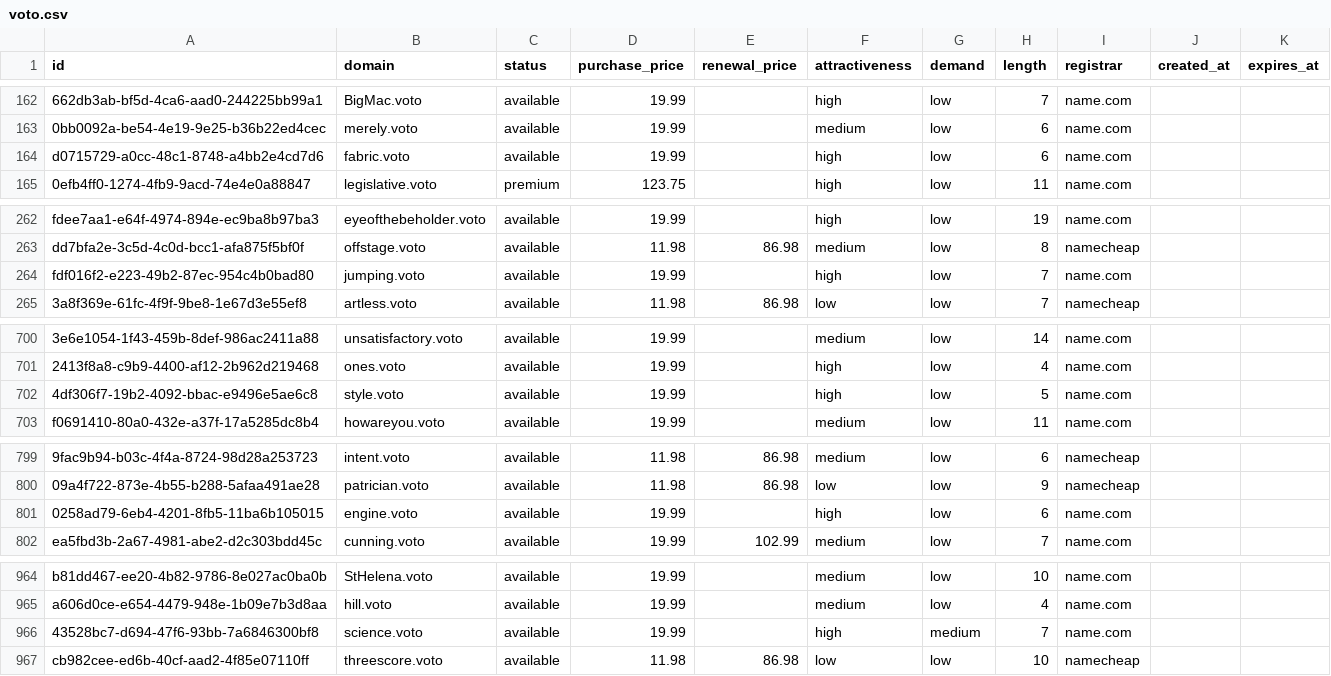
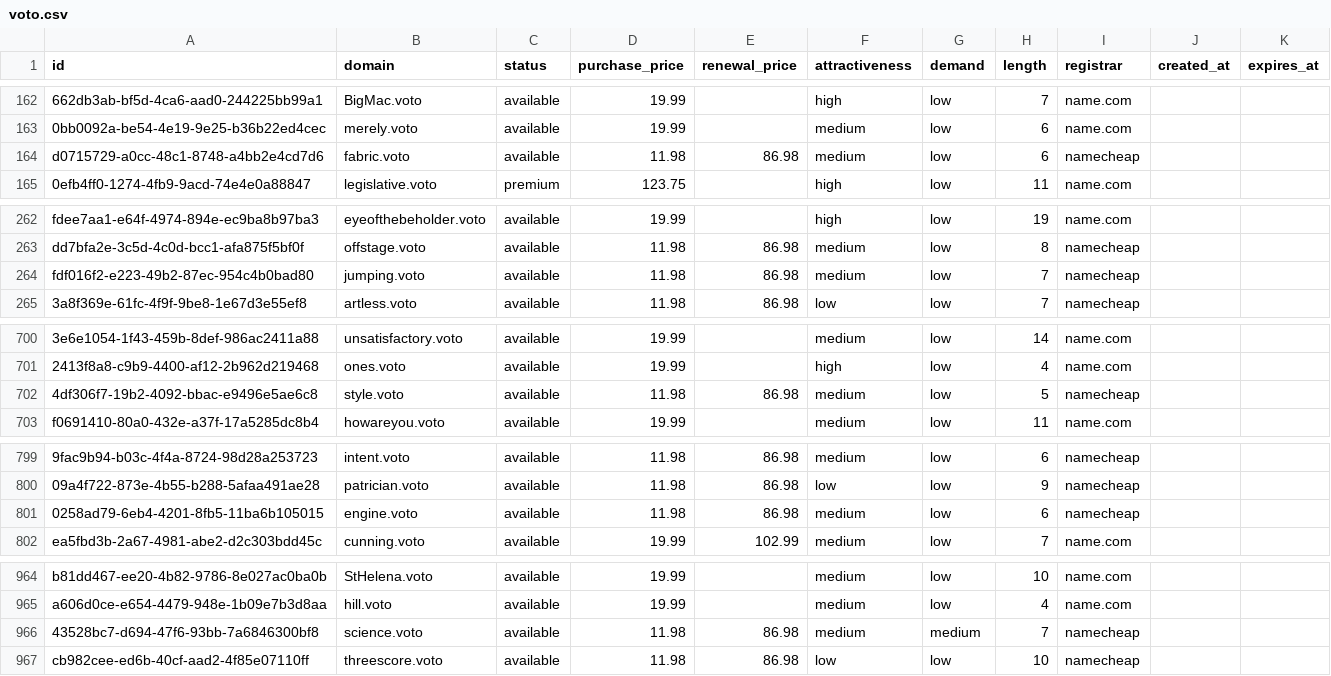
Before and after one commit to UniqueDomains/voto-oneword-domains, a CSV file: voto.csv, drawn as a sheet; only a part is shown, gaps mark what is left out; the diff covers the shown part only; the diff names each change by its address in the sheet, - before the commit and + after, or states it on an @@ line.

Commit message:
Domains update

```diff
--- a/voto.csv
+++ b/voto.csv
-D164 (purchase_price): 19.99
+D164 (purchase_price): 11.98
-E164 (renewal_price): (empty)
+E164 (renewal_price): 86.98
-F164 (attractiveness): high
+F164 (attractiveness): medium
-I164 (registrar): name.com
+I164 (registrar): namecheap
-D264 (purchase_price): 19.99
+D264 (purchase_price): 11.98
-E264 (renewal_price): (empty)
+E264 (renewal_price): 86.98
-F264 (attractiveness): high
+F264 (attractiveness): medium
-I264 (registrar): name.com
+I264 (registrar): namecheap
-D702 (purchase_price): 19.99
+D702 (purchase_price): 11.98
-E702 (renewal_price): (empty)
+E702 (renewal_price): 86.98
-F702 (attractiveness): high
+F702 (attractiveness): medium
-I702 (registrar): name.com
+I702 (registrar): namecheap
-D801 (purchase_price): 19.99
+D801 (purchase_price): 11.98
-E801 (renewal_price): (empty)
+E801 (renewal_price): 86.98
-F801 (attractiveness): high
+F801 (attractiveness): medium
-I801 (registrar): name.com
+I801 (registrar): namecheap
-D966 (purchase_price): 19.99
+D966 (purchase_price): 11.98
-E966 (renewal_price): (empty)
+E966 (renewal_price): 86.98
-F966 (attractiveness): high
+F966 (attractiveness): medium
-I966 (registrar): name.com
+I966 (registrar): namecheap
```
Also changed, not shown: 7 edited cells elsewhere in this file, 4 other files.
